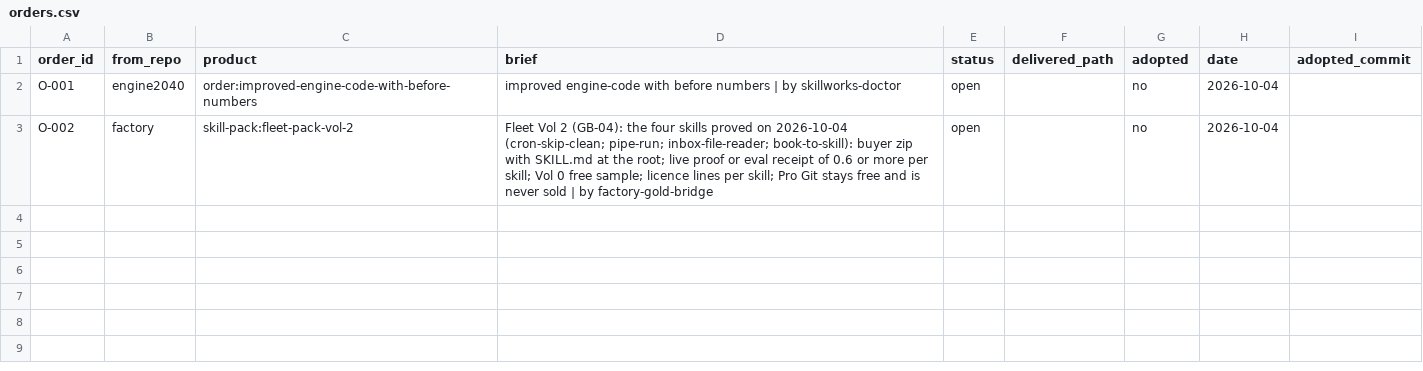
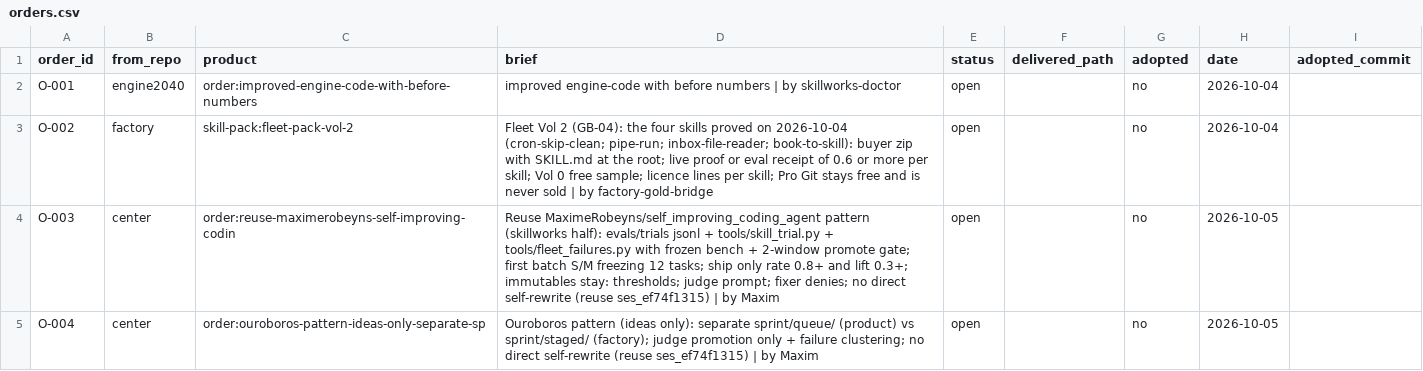
Before and after one commit to MaximKonovalovDev/skillworks, a CSV file: orders.csv, drawn as a sheet.

```diff
--- a/orders.csv
+++ b/orders.csv
@@ -3 +3,3 @@ O-001,engine2040,order:improved-engine-code-with-before-numbers,improved engine-
 O-002,factory,skill-pack:fleet-pack-vol-2,Fleet Vol 2 (GB-04): the four skills proved on 2026-10-04 (cron-skip-clean; pipe-run; inbox-file-reader; book-to-skill): buyer zip with SKILL.md at the root; live proof or eval receipt of 0.6 or more per skill; Vol 0 free sample; licence lines per skill; Pro Git stays free and is never sold | by factory-gold-bridge,open,,no,2026-10-04,
+O-003,center,order:reuse-maximerobeyns-self-improving-codin,Reuse MaximeRobeyns/self_improving_coding_agent pattern (skillworks half): evals/trials jsonl + tools/skill_trial.py + tools/fleet_failures.py with frozen bench + 2-window promote gate; first batch S/M freezing 12 tasks; ship only rate 0.8+ and lift 0.3+; immutables stay: thresholds; judge prompt; fixer denies; no direct self-rewrite (reuse ses_ef74f1315) | by Maxim,open,,no,2026-10-05,
+O-004,center,order:ouroboros-pattern-ideas-only-separate-sp,Ouroboros pattern (ideas only): separate sprint/queue/ (product) vs sprint/staged/ (factory); judge promotion only + failure clustering; no direct self-rewrite (reuse ses_ef74f1315) | by Maxim,open,,no,2026-10-05,
```
Also changed, not shown: 4 other files.
